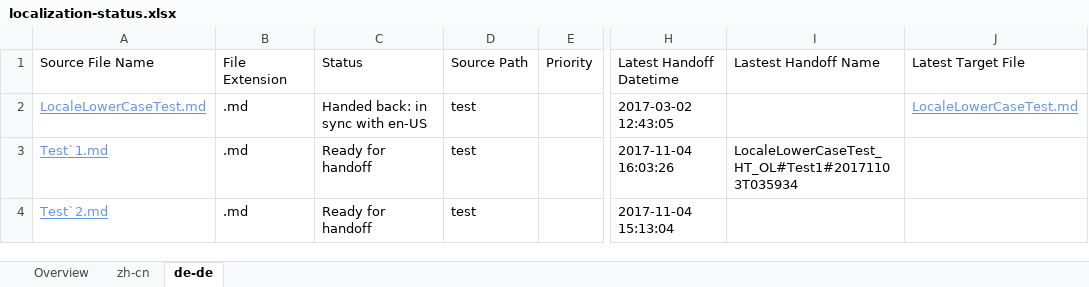
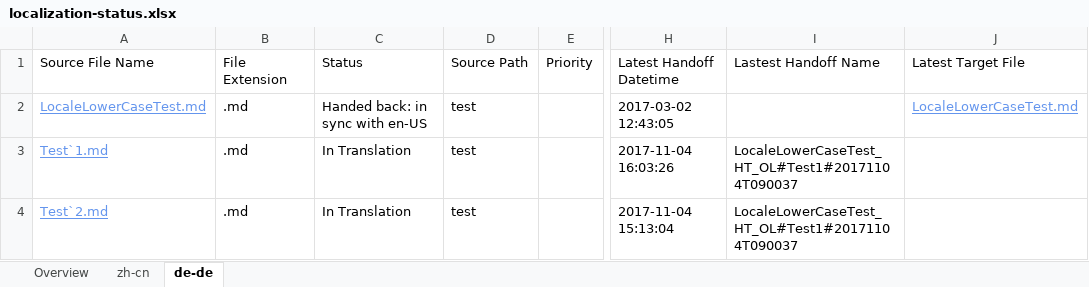
Before and after one commit to OpenLocalizationTestOrg/LocaleLowerCaseTest.handback, an Excel workbook: ol-handback/OpenLocalizationTestOrg/LocaleLowerCaseTest/master/localization-status.xlsx, sheet de-de, drawn as a sheet; only a part is shown, gaps mark what is left out; values as stored, in another font and other column widths than the file's, no borders; table styles not drawn; the diff names each change by its address in the sheet, - before the commit and + after, or states it on an @@ line.

```diff
--- a/ol-handback/OpenLocalizationTestOrg/LocaleLowerCaseTest/master/localization-status.xlsx (sheet de-de)
+++ b/ol-handback/OpenLocalizationTestOrg/LocaleLowerCaseTest/master/localization-status.xlsx (sheet de-de)
-C3:C4: Ready for handoff
+C3:C4: In Translation
-I3: LocaleLowerCaseTest_HT_OL#Test1#20171103T035934
+I3: LocaleLowerCaseTest_HT_OL#Test1#20171104T090037
-I4: (empty)
+I4: LocaleLowerCaseTest_HT_OL#Test1#20171104T090037
```
Also changed, not shown: sheet Overview, sheet zh-cn.
